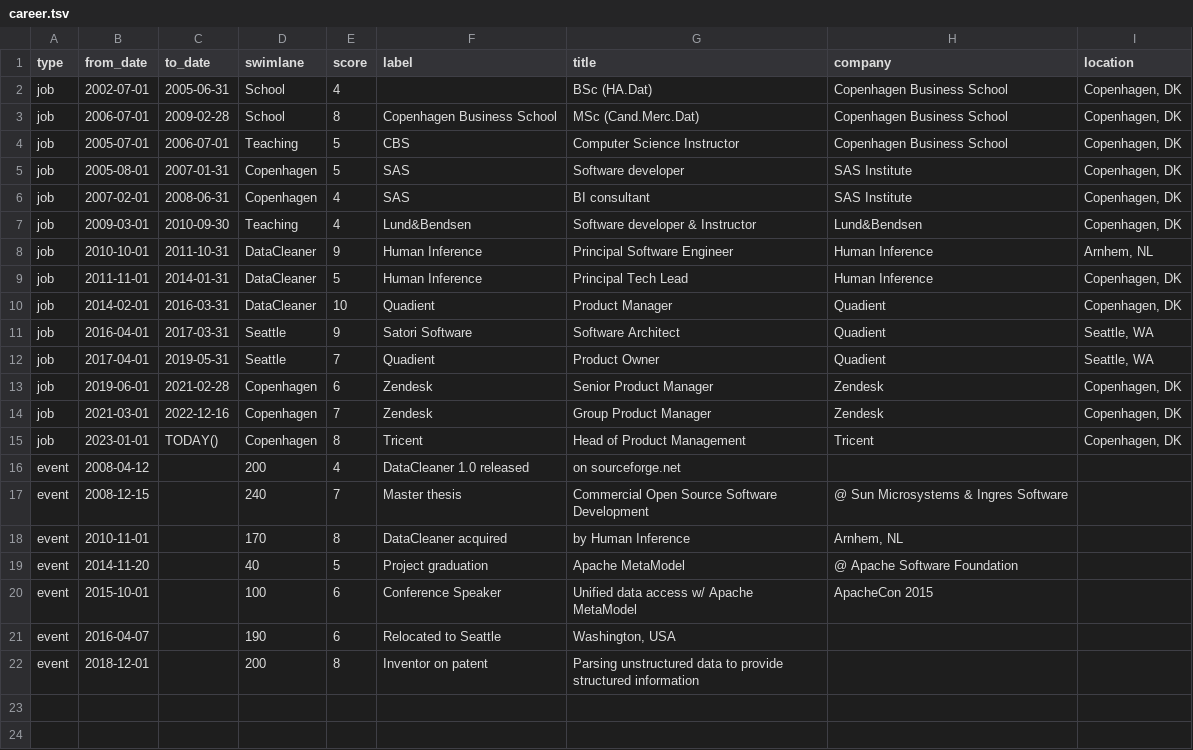
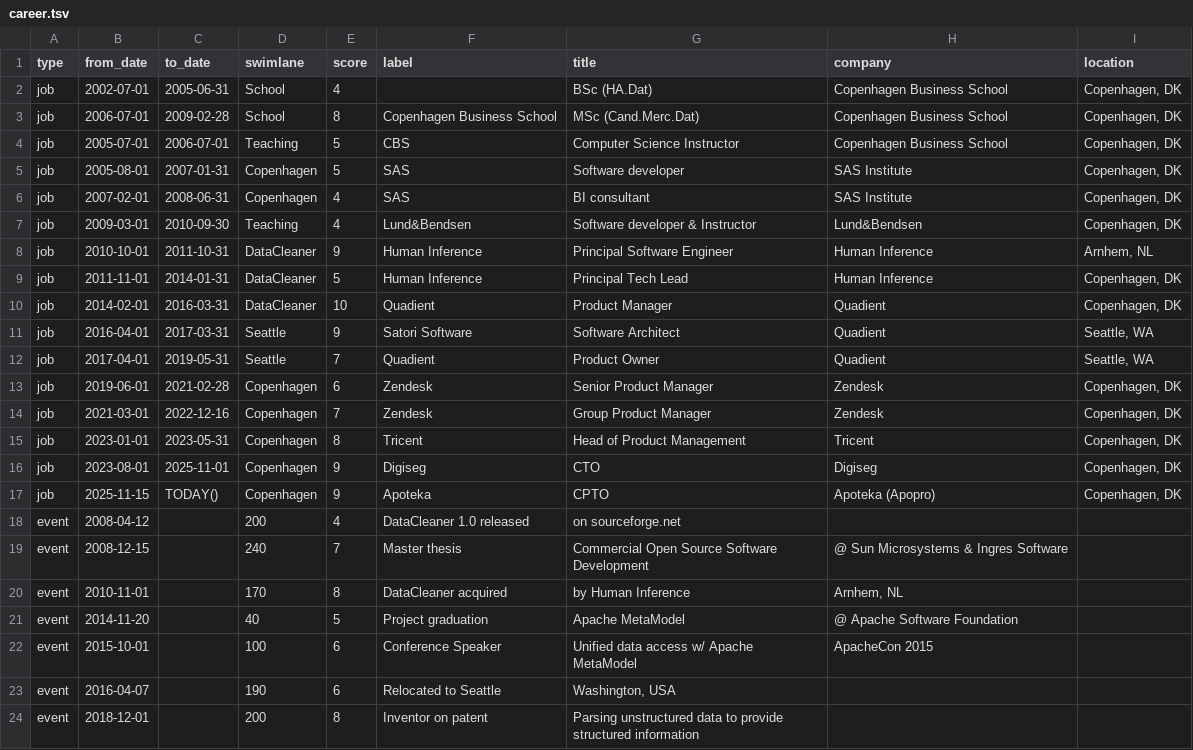
Before and after one commit to kaspersorensen/kaspersorensen.github.io, a TSV file: assets/data/career.tsv, drawn as a sheet.

```diff
--- a/assets/data/career.tsv
+++ b/assets/data/career.tsv
@@ -14,3 +14,5 @@ job	2019-06-01	2021-02-28	Copenhagen	6	Zendesk	Senior Product Manager	Zendesk	Co
 job	2021-03-01	2022-12-16	Copenhagen	7	Zendesk	Group Product Manager	Zendesk	Copenhagen, DK
-job	2023-01-01	TODAY()	Copenhagen	8	Tricent	Head of Product Management	Tricent	Copenhagen, DK
+job	2023-01-01	2023-05-31	Copenhagen	8	Tricent	Head of Product Management	Tricent	Copenhagen, DK
+job	2023-08-01	2025-11-01	Copenhagen	9	Digiseg	CTO	Digiseg	Copenhagen, DK
+job	2025-11-15	TODAY()	Copenhagen	9	Apoteka	CPTO	Apoteka (Apopro)	Copenhagen, DK
 event	2008-04-12		200	4	DataCleaner 1.0 released	on sourceforge.net		
```
